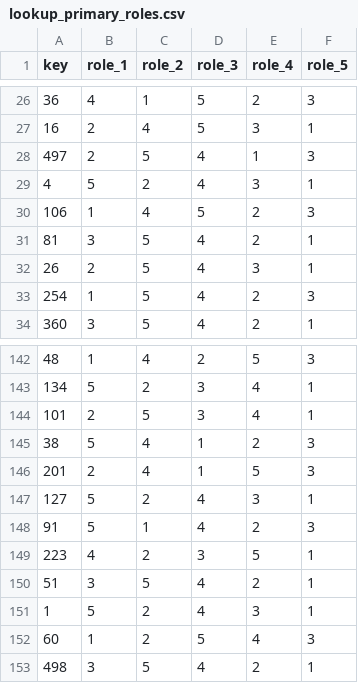
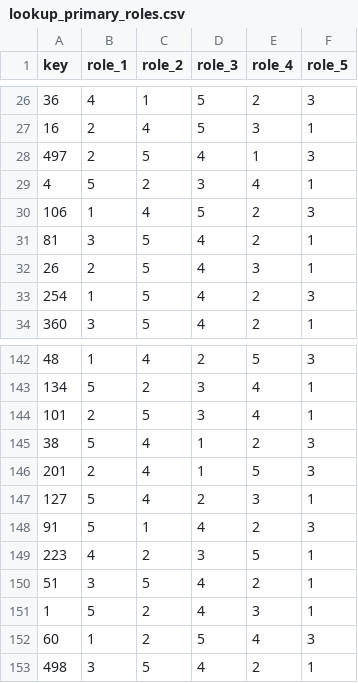
Before and after one commit to winterstarr/lol-stats, a CSV file: lookup_primary_roles.csv, drawn as a sheet; only a part is shown, gaps mark what is left out.

```diff
--- a/lookup_primary_roles.csv
+++ b/lookup_primary_roles.csv
@@ -28,3 +28,3 @@ key,role_1,role_2,role_3,role_4,role_5
 497,2,5,4,1,3
-4,5,2,4,3,1
+4,5,2,3,4,1
 106,1,4,5,2,3
@@ -146,3 +146,3 @@ key,role_1,role_2,role_3,role_4,role_5
 201,2,4,1,5,3
-127,5,2,4,3,1
+127,5,4,2,3,1
 91,5,1,4,2,3
```
Also changed, not shown: objectives.csv, overview.csv, 7 other files.
